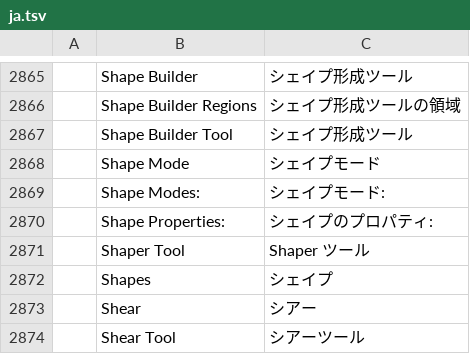
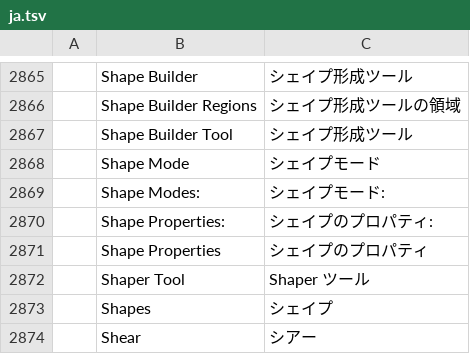
Before and after one commit to ElliottHitch/vectorcraft, a TSV file: crates/ui-egui/src/i18n/ja.tsv, drawn as a sheet; only a part is shown, gaps mark what is left out; the shorter side is filled out with more unchanged rows; the diff names each change by its address in the sheet, - before the commit and + after, or states it on an @@ line.

```diff
--- a/crates/ui-egui/src/i18n/ja.tsv
+++ b/crates/ui-egui/src/i18n/ja.tsv
+row 2871:  | Shape Properties | シェイプのプロパティ
```
Also changed, not shown: crates/ui-egui/src/i18n/bg.tsv, crates/ui-egui/src/i18n/el.tsv, 29 other files.
